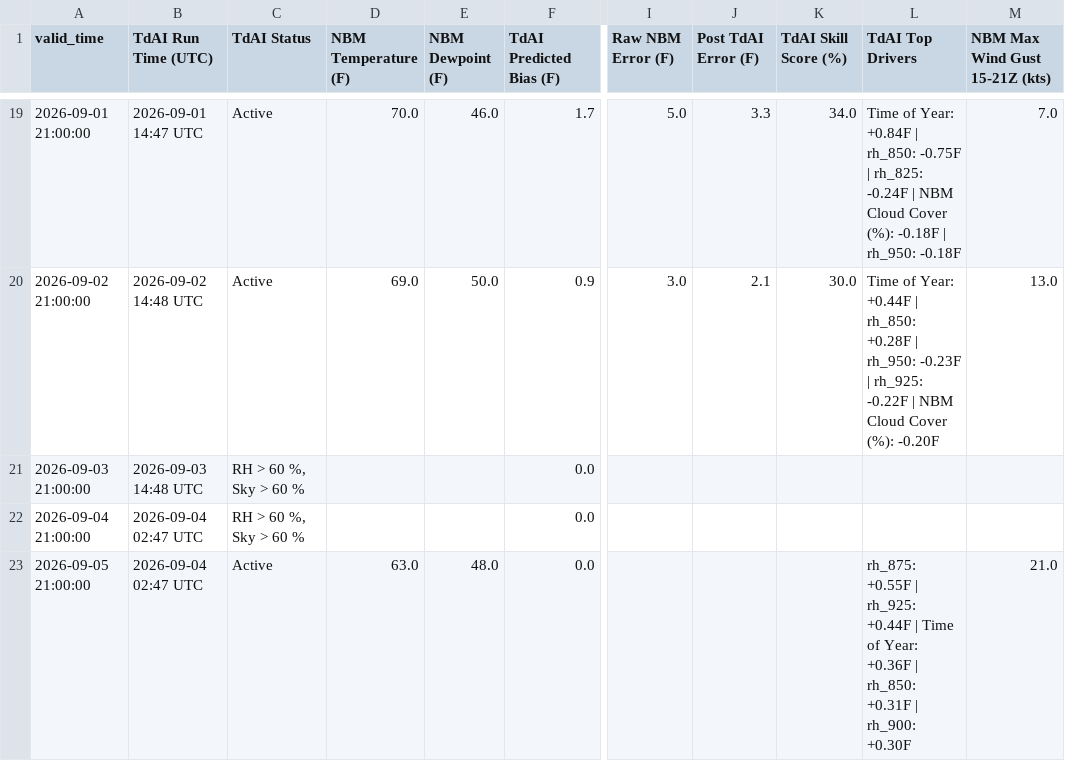
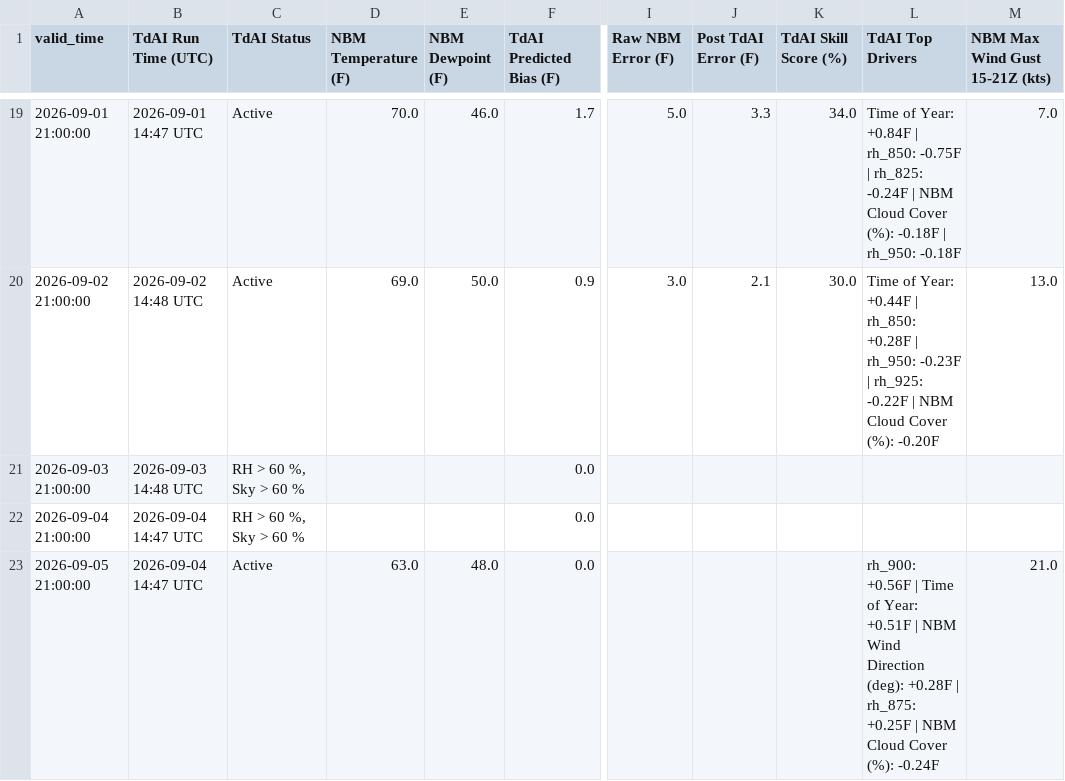
Before and after one commit to sean838432/TdAI, a CSV file: deterministic_output/TdAI_deterministic_operational_CAR.csv, drawn as a sheet; only a part is shown, gaps mark what is left out; the diff names each change by its address in the sheet, - before the commit and + after, or states it on an @@ line.

```diff
--- a/deterministic_output/TdAI_deterministic_operational_CAR.csv
+++ b/deterministic_output/TdAI_deterministic_operational_CAR.csv
-B22:B23 (TdAI Run Time (UTC)): 2026-09-04 02:47 UTC
+B22:B23 (TdAI Run Time (UTC)): 2026-09-04 14:47 UTC
-L23 (TdAI Top Drivers): rh_875: +0.55F | rh_925: +0.44F | Time of Year: +0.36F | rh_850: +0.31F | rh_900: +0.30F
+L23 (TdAI Top Drivers): rh_900: +0.56F | Time of Year: +0.51F | NBM Wind Direction (deg): +0.28F | rh_875: +0.25F | NBM Cloud Cover (%): -0.24F
```
Also changed, not shown: deterministic_output/TdAI_deterministic_operational_BGR.csv, deterministic_output/TdAI_deterministic_operational_GNR.csv, 9 other files.
